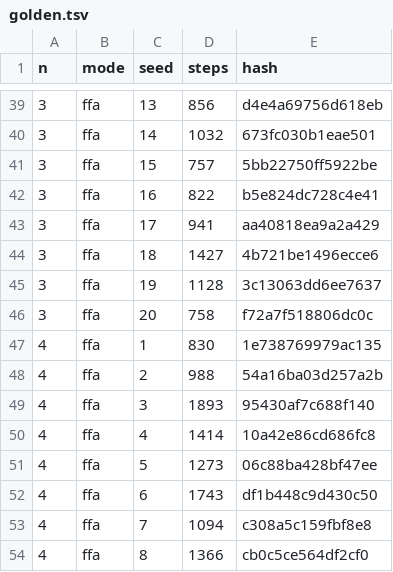
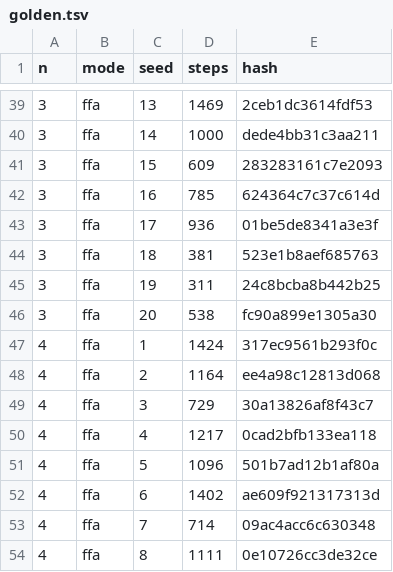
Before and after one commit to DuelingDomain/yugioh-bot, a TSV file: packages/duel-server/scripts/native/golden.tsv, drawn as a sheet; only a part is shown, gaps mark what is left out; the diff covers the shown part only.

```diff
--- a/packages/duel-server/scripts/native/golden.tsv
+++ b/packages/duel-server/scripts/native/golden.tsv
@@ -39,16 +39,16 @@ n	mode	seed	steps	hash
-3	ffa	13	856	d4e4a69756d618eb
-3	ffa	14	1032	673fc030b1eae501
-3	ffa	15	757	5bb22750ff5922be
-3	ffa	16	822	b5e824dc728c4e41
-3	ffa	17	941	aa40818ea9a2a429
-3	ffa	18	1427	4b721be1496ecce6
-3	ffa	19	1128	3c13063dd6ee7637
-3	ffa	20	758	f72a7f518806dc0c
-4	ffa	1	830	1e738769979ac135
-4	ffa	2	988	54a16ba03d257a2b
-4	ffa	3	1893	95430af7c688f140
-4	ffa	4	1414	10a42e86cd686fc8
-4	ffa	5	1273	06c88ba428bf47ee
-4	ffa	6	1743	df1b448c9d430c50
-4	ffa	7	1094	c308a5c159fbf8e8
-4	ffa	8	1366	cb0c5ce564df2cf0
+3	ffa	13	1469	2ceb1dc3614fdf53
+3	ffa	14	1000	dede4bb31c3aa211
+3	ffa	15	609	283283161c7e2093
+3	ffa	16	785	624364c7c37c614d
+3	ffa	17	936	01be5de8341a3e3f
+3	ffa	18	381	523e1b8aef685763
+3	ffa	19	311	24c8bcba8b442b25
+3	ffa	20	538	fc90a899e1305a30
+4	ffa	1	1424	317ec9561b293f0c
+4	ffa	2	1164	ee4a98c12813d068
+4	ffa	3	729	30a13826af8f43c7
+4	ffa	4	1217	0cad2bfb133ea118
+4	ffa	5	1096	501b7ad12b1af80a
+4	ffa	6	1402	ae609f921317313d
+4	ffa	7	714	09ac4acc6c630348
+4	ffa	8	1111	0e10726cc3de32ce
```
Also changed, not shown: 127 edited cells elsewhere in this file, 14 other files.
